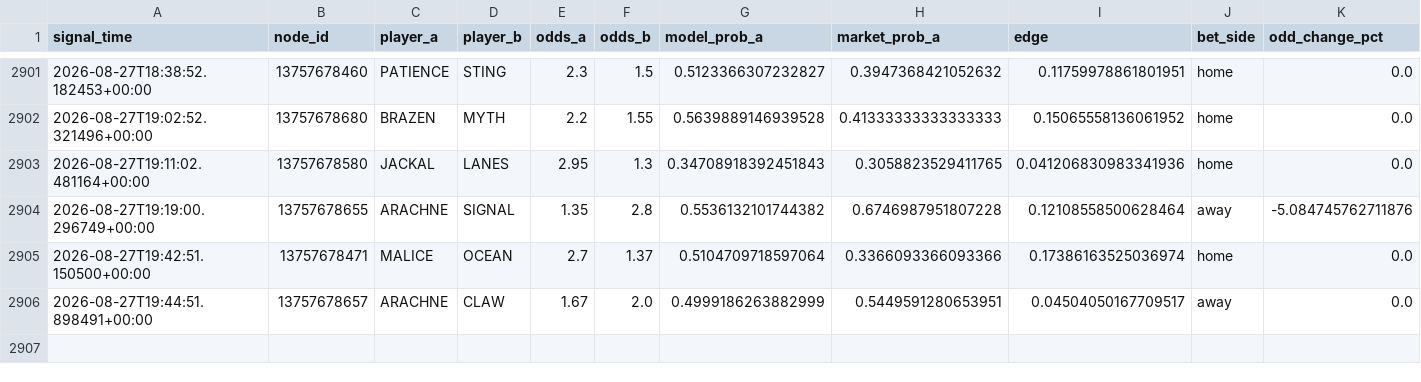
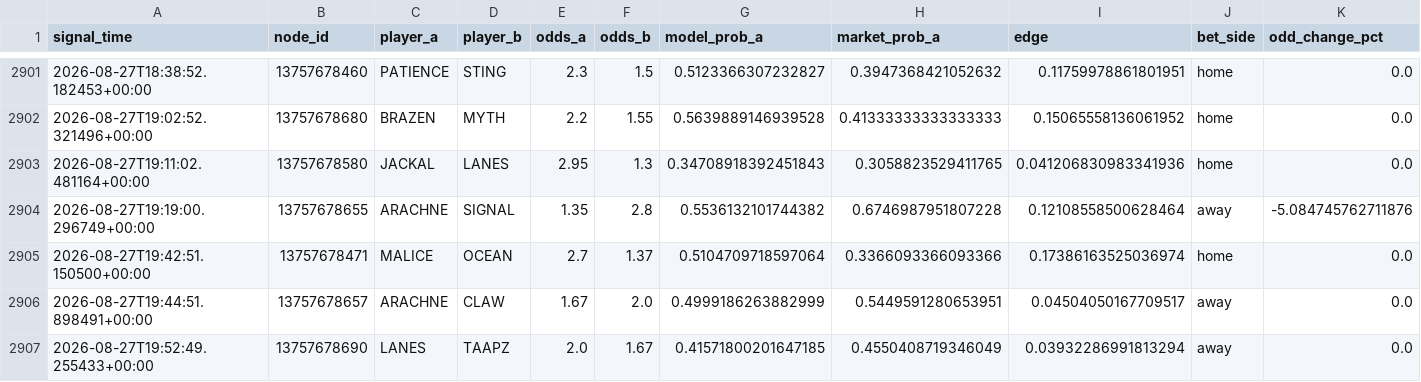
Before and after one commit to javarroba-cmd/proyecto-desde-cero, a CSV file: data/signals_log.csv, drawn as a sheet; only a part is shown, gaps mark what is left out; rows hold the shown columns only; the diff names each change by its address in the sheet, - before the commit and + after, or states it on an @@ line.

```diff
--- a/data/signals_log.csv
+++ b/data/signals_log.csv
+row 2907: 2026-08-27T19:52:49.255433+00:00 | 13757678690 | LANES | TAAPZ | 2.0 | 1.67 | 0.41571800201647185 | 0.4550408719346049 | 0.03932286991813294 | away | 0.0
```
